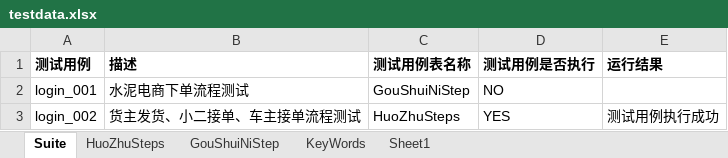
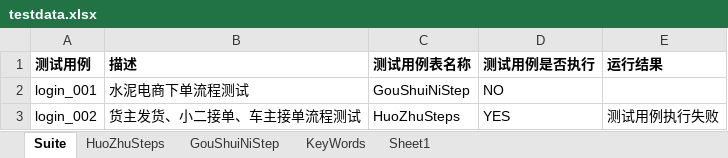
Before and after one commit to ZouYuanYYX/WuLiuUiAutomation, an Excel workbook: excel_testcase/testdata.xlsx, sheet Suite, drawn as a sheet; values as stored, in another font and other column widths than the file's, no borders; the diff names each change by its address in the sheet, - before the commit and + after, or states it on an @@ line.

```diff
--- a/excel_testcase/testdata.xlsx (sheet Suite)
+++ b/excel_testcase/testdata.xlsx (sheet Suite)
-E3 (运行结果): 测试用例执行成功
+E3 (运行结果): 测试用例执行失败
```
Also changed, not shown: 52 other files.
